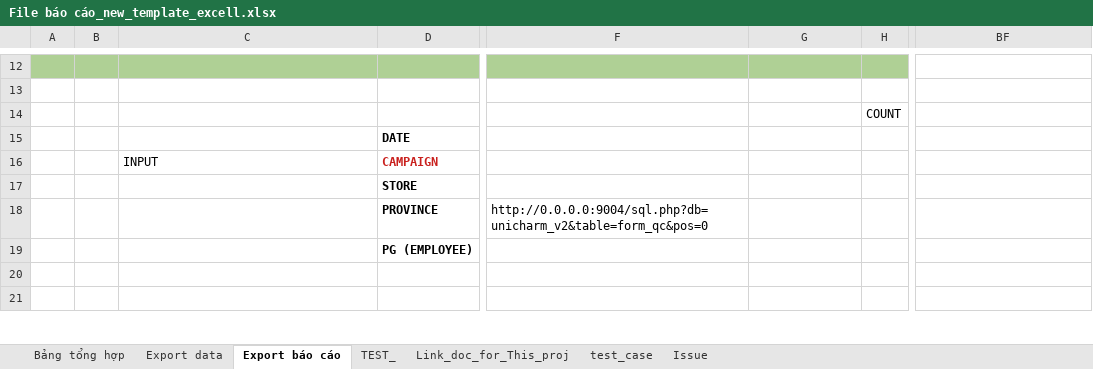
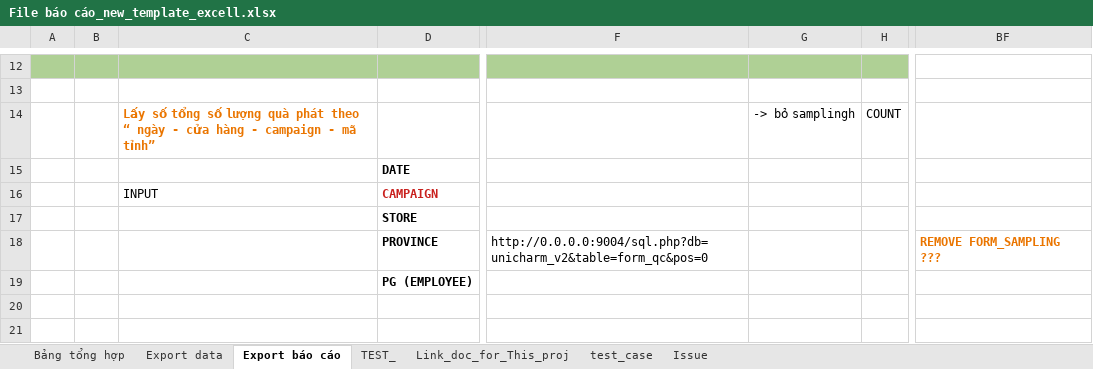
Before and after one commit to JoeKhoa/Temp_Work, an Excel workbook: File báo cáo_new_template_excell.xlsx, sheet Export báo cáo, drawn as a sheet; only a part is shown, gaps mark what is left out; values as stored, in another font and other column widths than the file's, no borders; charts and pictures not drawn; the diff covers the shown part only; the diff names each change by its address in the sheet, - before the commit and + after, or states it on an @@ line.

```diff
--- a/File báo cáo_new_template_excell.xlsx (sheet Export báo cáo)
+++ b/File báo cáo_new_template_excell.xlsx (sheet Export báo cáo)
-C14: (empty)
+C14: Lấy số tổng số lượng quà phát theo “ ngày - cửa hàng - campaign - mã tỉnh”
-G14: (empty)
+G14: -> bỏ samplingh
-BF18: (empty)
+BF18: REMOVE FORM_SAMPLING ???
```
Also changed, not shown: 1 edited cell elsewhere in this sheet, sheet test_case, sheet Issue, charts or pictures.
